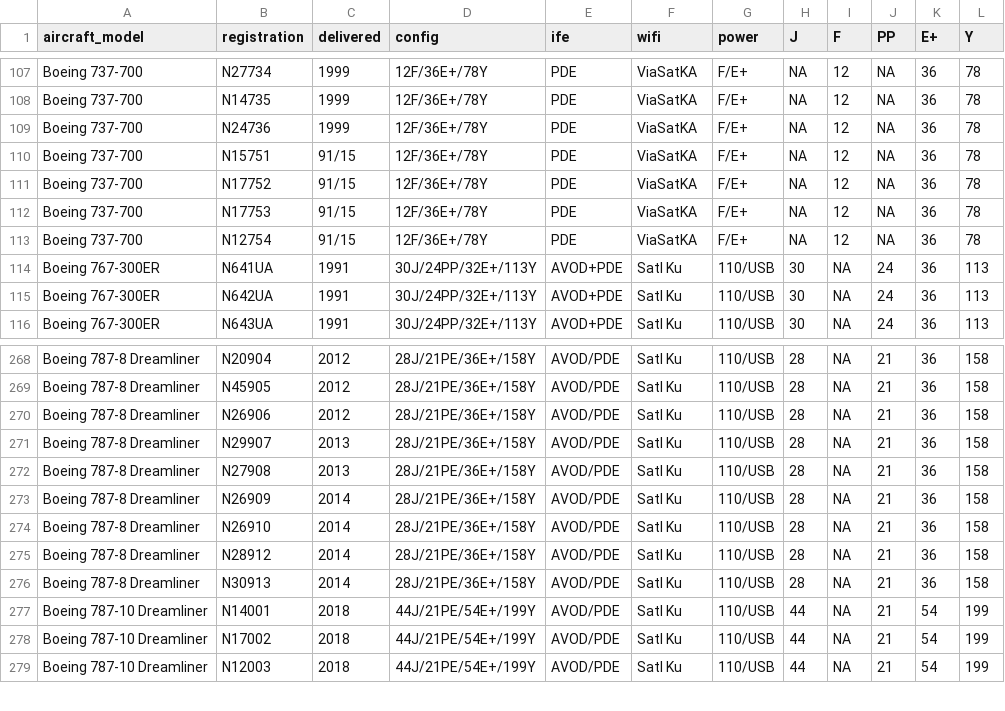
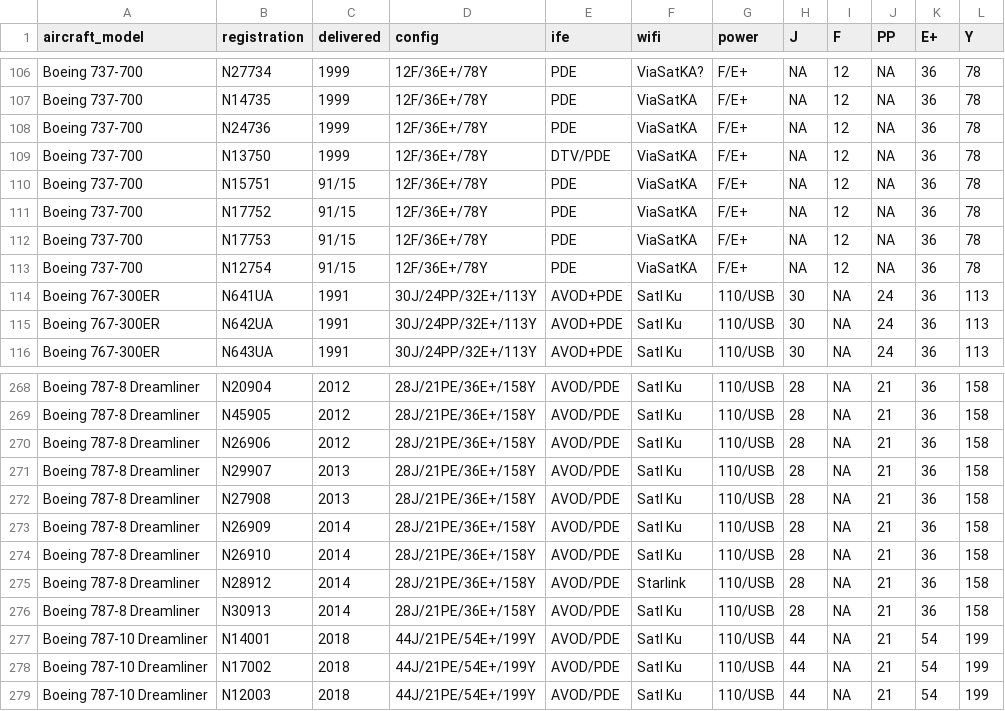
Before and after one commit to mstavro/fleetR, a CSV file: data/united_full_fleet_info.csv, drawn as a sheet; only a part is shown, gaps mark what is left out; addresses are those after the commit; the diff covers the shown part only; the diff names each change by its address in the sheet, - before the commit and + after, or states it on an @@ line.

```diff
--- a/data/united_full_fleet_info.csv
+++ b/data/united_full_fleet_info.csv
-F106 (wifi): ViaSatKA
+F106 (wifi): ViaSatKA?
@@ row 102 moved to row 109: Boeing 737-700 @@
-F275 (wifi): Satl Ku
+F275 (wifi): Starlink
```
Also changed, not shown: 3 added rows, 3 removed rows, 1 moved row and 15 edited cells elsewhere in this file.
